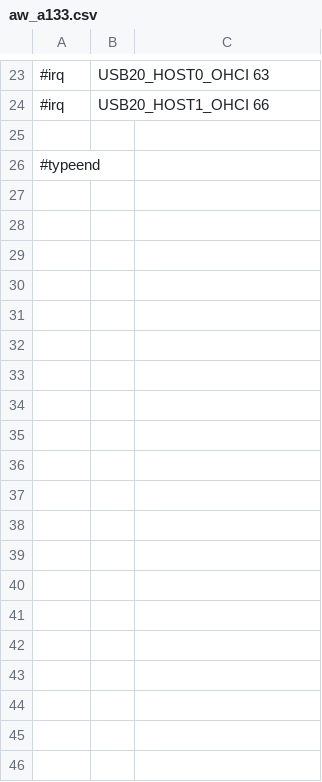
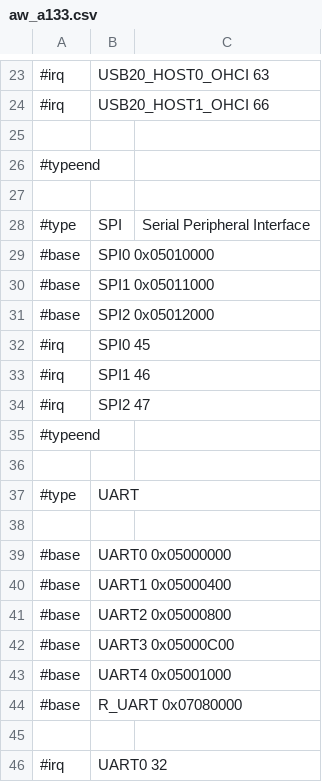
Before and after one commit to ua1arn/hftrx, a CSV file: tools/genregdefs/aw_a133_r818/aw_a133.csv, drawn as a sheet; only a part is shown, gaps mark what is left out; the diff covers the shown part only.

Commit message:
genregdefs: отделение описания регистров от базовыз алресов и прерываний

```diff
--- a/tools/genregdefs/aw_a133_r818/aw_a133.csv
+++ b/tools/genregdefs/aw_a133_r818/aw_a133.csv
@@ -26 +26,21 @@
 #typeend;
+
+#type; SPI; Serial Peripheral Interface
+#base; SPI0 0x05010000
+#base; SPI1 0x05011000
+#base; SPI2 0x05012000
+#irq; SPI0 45
+#irq; SPI1 46
+#irq; SPI2 47
+#typeend;
+
+#type; UART
+
+#base; UART0 0x05000000
+#base; UART1 0x05000400
+#base; UART2 0x05000800
+#base; UART3 0x05000C00
+#base; UART4 0x05001000
+#base; R_UART 0x07080000
+
+#irq; UART0 32
```
Also changed, not shown: 31 added rows elsewhere in this file, tools/genregdefs/aw_a133_r818/spi.csv, tools/genregdefs/aw_a64/aw_a64.csv, 13 other files.
